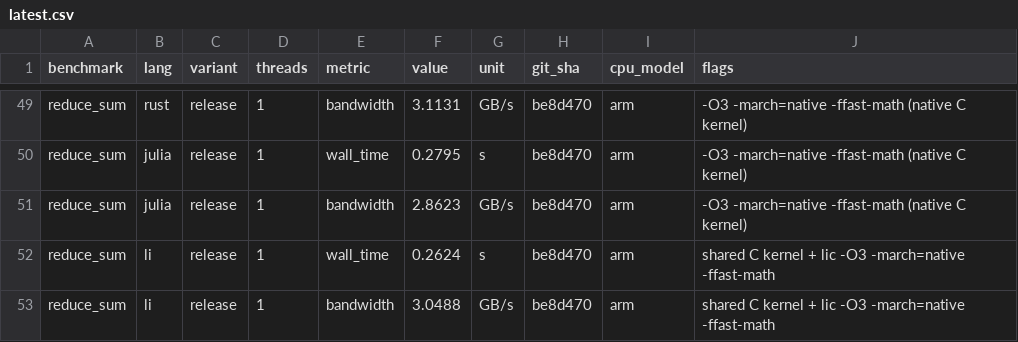
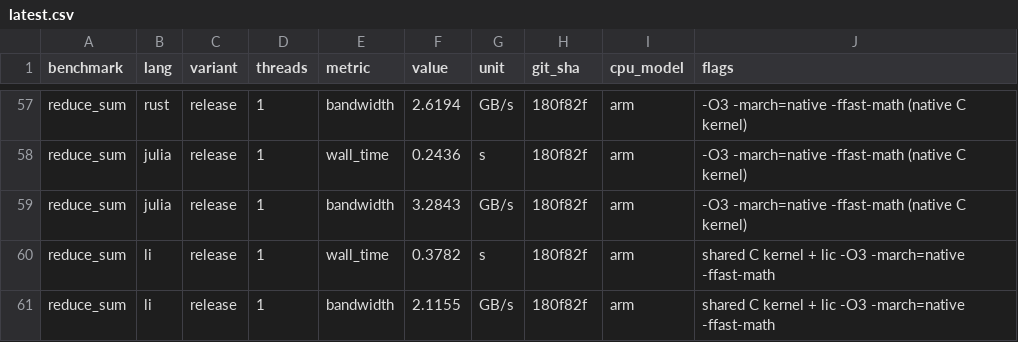
Before and after one commit to li-langverse/lic, a CSV file: benchmarks/results/latest.csv, drawn as a sheet; only a part is shown, gaps mark what is left out; addresses are those after the commit; the diff covers the shown part only; the diff names each change by its address in the sheet, - before the commit and + after, or states it on an @@ line.

```diff
--- a/benchmarks/results/latest.csv
+++ b/benchmarks/results/latest.csv
-F57 (value): 3.1131
+F57 (value): 2.6194
-H57:H61 (git_sha): be8d470
+H57:H61 (git_sha): 180f82f
-F58 (value): 0.2795
+F58 (value): 0.2436
-F59 (value): 2.8623
+F59 (value): 3.2843
-F60 (value): 0.2624
+F60 (value): 0.3782
-F61 (value): 3.0488
+F61 (value): 2.1155
```
Also changed, not shown: 8 added rows and 38 edited cells elsewhere in this file, 8 other files.
